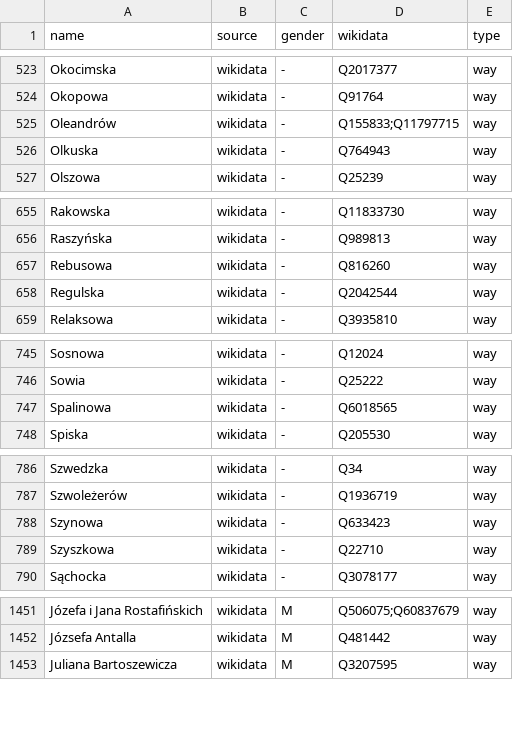
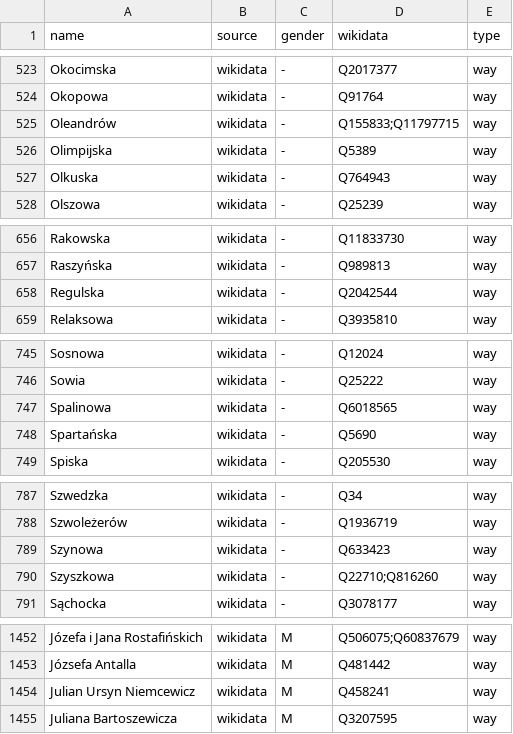
Before and after one commit to EqualStreetNames/equalstreetnames-warsaw, a CSV file: data/gender.csv, drawn as a sheet; only a part is shown, gaps mark what is left out; removed rows and columns are numbered as before the commit, all else as after; the diff names each change by its address in the sheet, - before the commit and + after, or states it on an @@ line.

```diff
--- a/data/gender.csv
+++ b/data/gender.csv
+row 526: Olimpijska | wikidata | - | Q5389 | way
-row 657: Rebusowa | wikidata | - | Q816260 | way
+row 748: Spartańska | wikidata | - | Q5690 | way
-D790 (wikidata): Q22710
+D790 (wikidata): Q22710;Q816260
+row 1454: Julian Ursyn Niemcewicz | wikidata | M | Q458241 | way
```
Also changed, not shown: data/other.csv, 3 other files.
